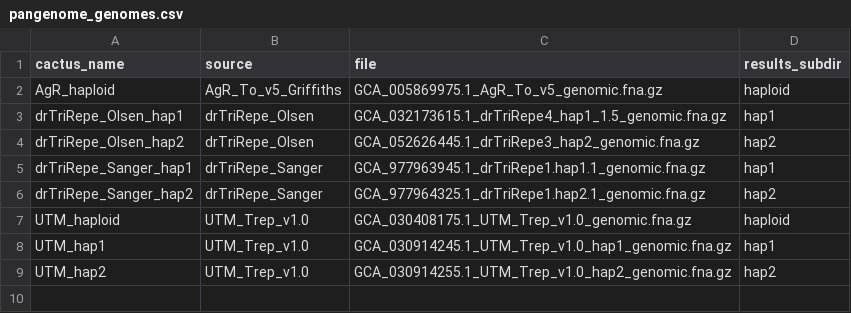
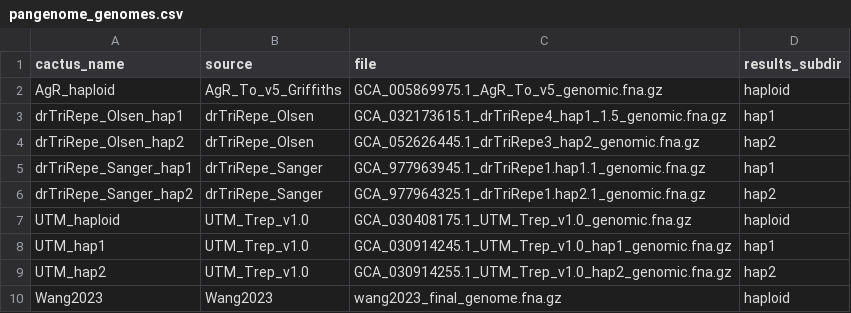
Before and after one commit to Owendrew1/Trep_pangenome, a CSV file: resources/pangenome_genomes.csv, drawn as a sheet; the diff names each change by its address in the sheet, - before the commit and + after, or states it on an @@ line.

Commit message:
Add Wang2023 and point config at scratch reference paths

```diff
--- a/resources/pangenome_genomes.csv
+++ b/resources/pangenome_genomes.csv
+row 10: Wang2023 | Wang2023 | wang2023_final_genome.fna.gz | haploid
```
Also changed, not shown: 2 other files.
